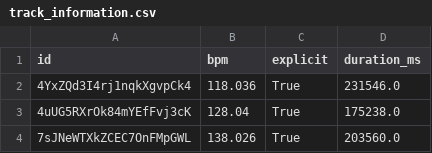
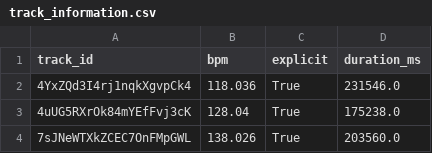
Before and after one commit to seanscofield/info_vis_spotify_project, a CSV file: dataset/track_information.csv, drawn as a sheet; only a part is shown.

Commit message:
remove dupl columns from artist_information.csv

```diff
--- a/dataset/track_information.csv
+++ b/dataset/track_information.csv
@@ -1,2 +1,2 @@
-id,bpm,explicit,duration_ms
+track_id,bpm,explicit,duration_ms
 4YxZQd3I4rj1nqkXgvpCk4,118.036,True,231546.0
```
Also changed, not shown: 1 other file.
